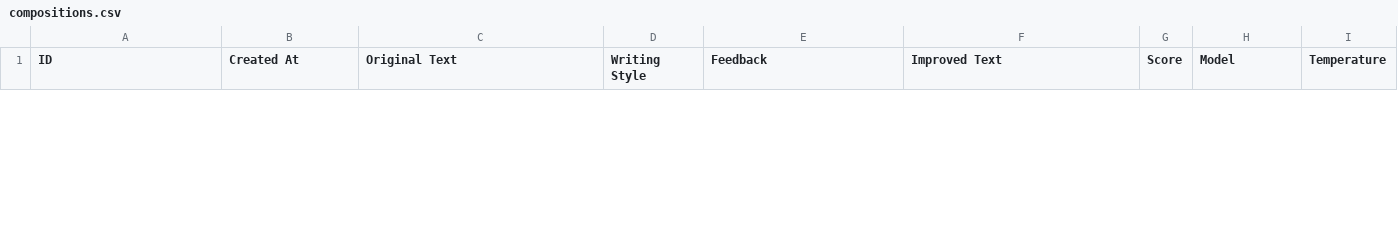
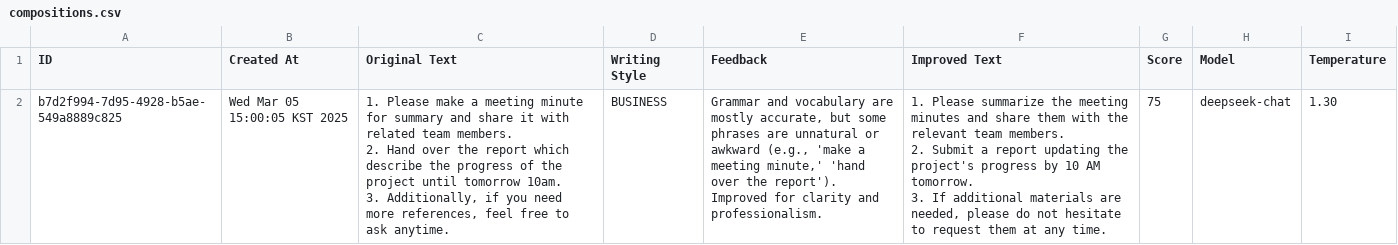
Before and after one commit to 64etuor/hw_bootcamp_assessment, a CSV file: chap98-comprehensive/src/main/resources/db/compositions.csv, drawn as a sheet; only a part is shown; the diff covers the shown part only.

```diff
--- a/chap98-comprehensive/src/main/resources/db/compositions.csv
+++ b/chap98-comprehensive/src/main/resources/db/compositions.csv
@@ -8,0 +2,5 @@ ID,Created At,Original Text,Writing Style,Feedback,Improved Text,Score,Model,Tem
+b7d2f994-7d95-4928-b5ae-549a8889c825,Wed Mar 05 15:00:05 KST 2025,"1. Please make a meeting minute for summary and share it with related team members.
+2. Hand over the report which describe the progress of the project until tomorrow 10am.
+3. Additionally, if you need more references, feel free to ask anytime.",BUSINESS,"Grammar and vocabulary are mostly accurate, but some phrases are unnatural or awkward (e.g., 'make a meeting minute,' 'hand over the report'). Improved for clarity and professionalism.","1. Please summarize the meeting minutes and share them with the relevant team members.
+2. Submit a report updating the project's progress by 10 AM tomorrow.
+3. If additional materials are needed, please do not hesitate to request them at any time.",75,deepseek-chat,1.30
```
Also changed, not shown: 1 removed row elsewhere in this file, 6 other files.
